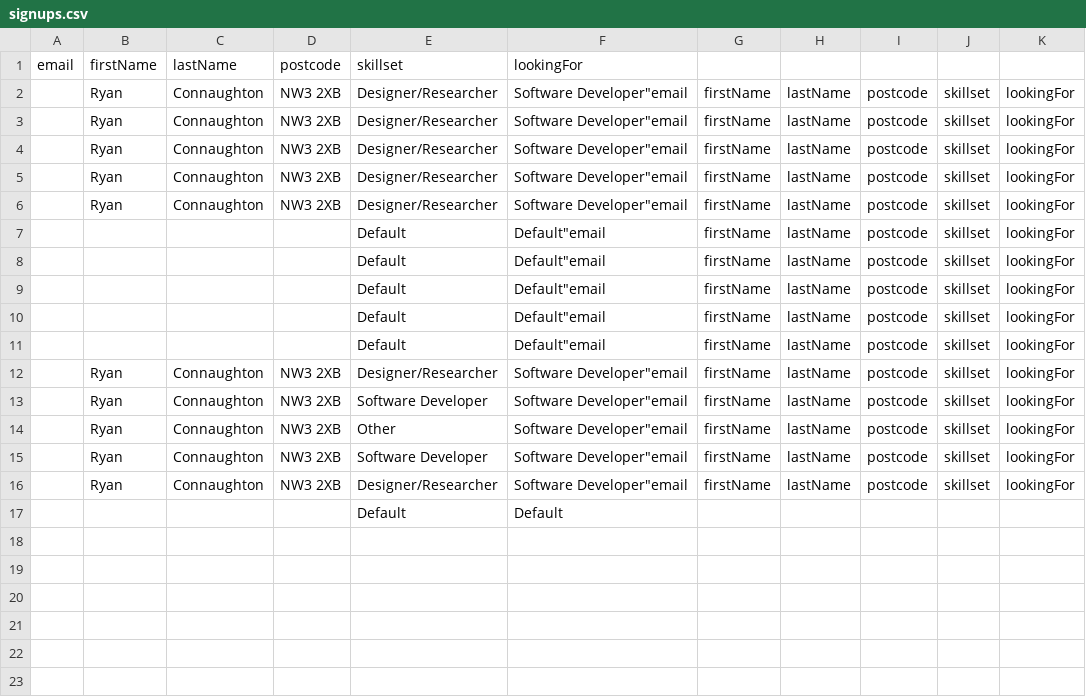
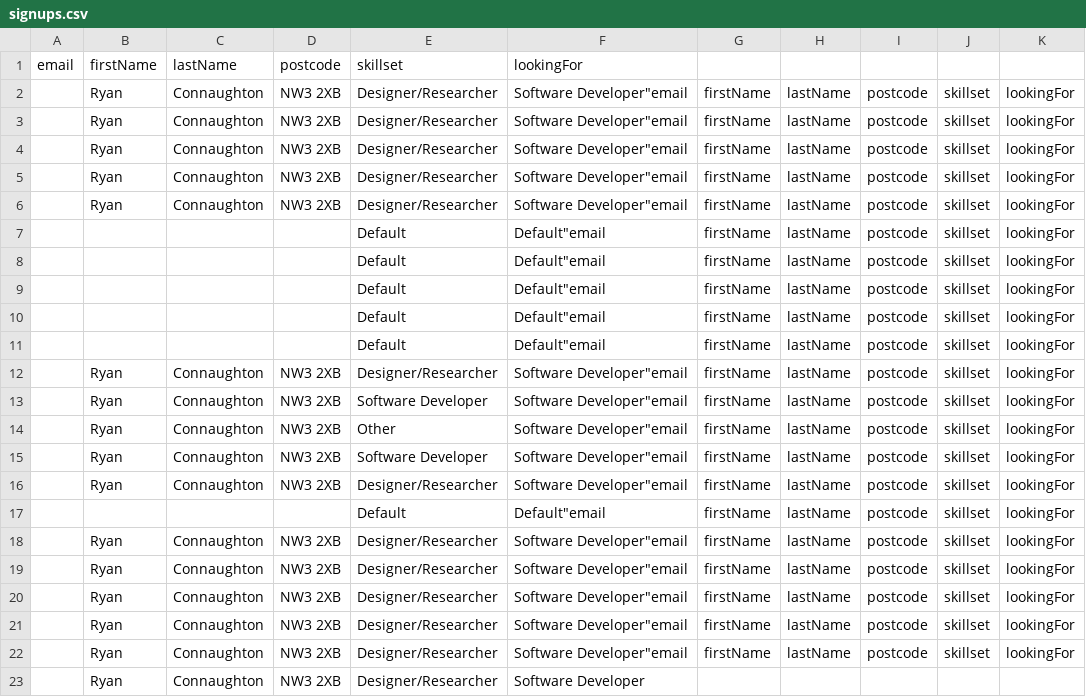
Before and after one commit to tertleio/website-legacy, a CSV file: signups.csv, drawn as a sheet.

```diff
--- a/signups.csv
+++ b/signups.csv
@@ -16,2 +16,8 @@
 ,"Ryan","Connaughton","NW3 2XB","Designer/Researcher","Software Developer""email","firstName","lastName","postcode","skillset","lookingFor"
-,"","","","Default","Default"
+,"","","","Default","Default""email","firstName","lastName","postcode","skillset","lookingFor"
+,"Ryan","Connaughton","NW3 2XB","Designer/Researcher","Software Developer""email","firstName","lastName","postcode","skillset","lookingFor"
+,"Ryan","Connaughton","NW3 2XB","Designer/Researcher","Software Developer""email","firstName","lastName","postcode","skillset","lookingFor"
+,"Ryan","Connaughton","NW3 2XB","Designer/Researcher","Software Developer""email","firstName","lastName","postcode","skillset","lookingFor"
+,"Ryan","Connaughton","NW3 2XB","Designer/Researcher","Software Developer""email","firstName","lastName","postcode","skillset","lookingFor"
+,"Ryan","Connaughton","NW3 2XB","Designer/Researcher","Software Developer""email","firstName","lastName","postcode","skillset","lookingFor"
+,"Ryan","Connaughton","NW3 2XB","Designer/Researcher","Software Developer"
```
Also changed, not shown: 4 other files.
